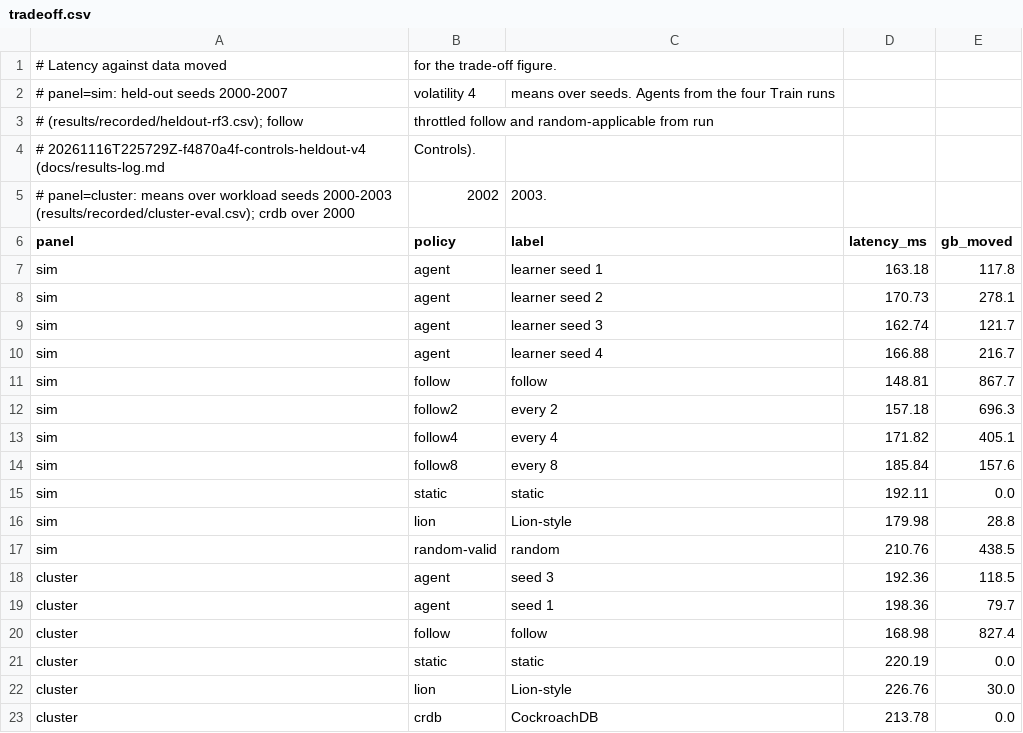
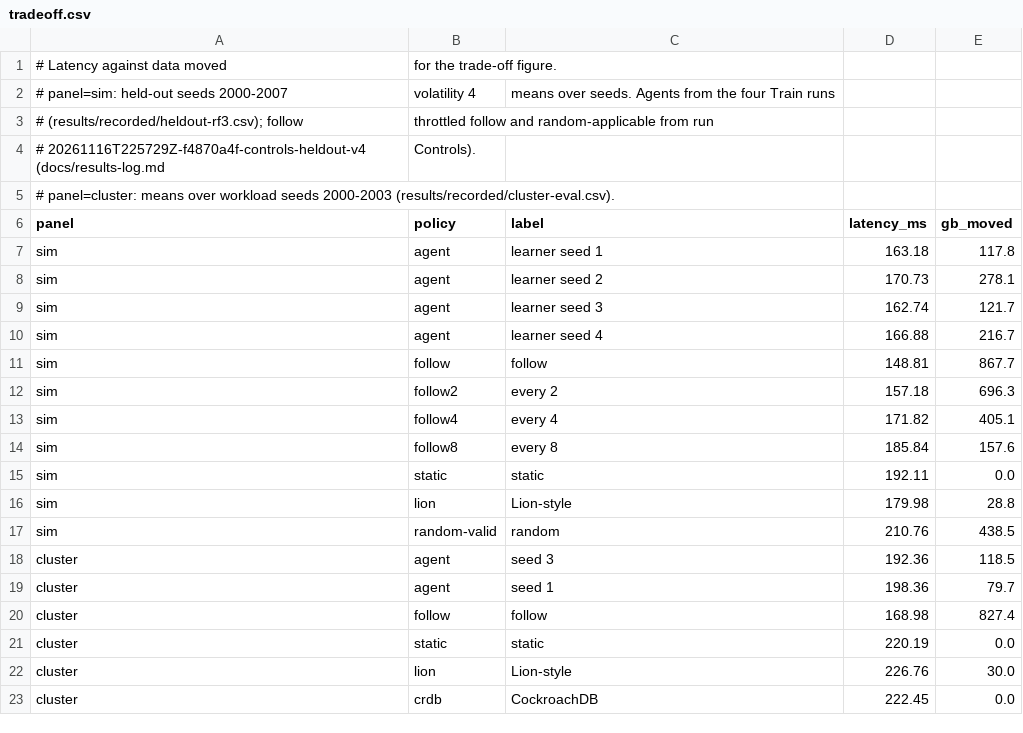
Before and after one commit to TinoTheGiant/COSC-6315-project, a CSV file: results/recorded/tradeoff.csv, drawn as a sheet.

```diff
--- a/results/recorded/tradeoff.csv
+++ b/results/recorded/tradeoff.csv
@@ -4,3 +4,3 @@
 #   20261116T225729Z-f4870a4f-controls-heldout-v4 (docs/results-log.md, "Controls").
-# panel=cluster: means over workload seeds 2000-2003 (results/recorded/cluster-eval.csv); crdb over 2000, 2002, 2003.
+# panel=cluster: means over workload seeds 2000-2003 (results/recorded/cluster-eval.csv).
 panel,policy,label,latency_ms,gb_moved
@@ -22,2 +22,2 @@ cluster,static,static,220.19,0.0
 cluster,lion,Lion-style,226.76,30.0
-cluster,crdb,CockroachDB,213.78,0.0
+cluster,crdb,CockroachDB,222.45,0.0
```
Also changed, not shown: results/recorded/cluster-eval.csv, 5 other files.
